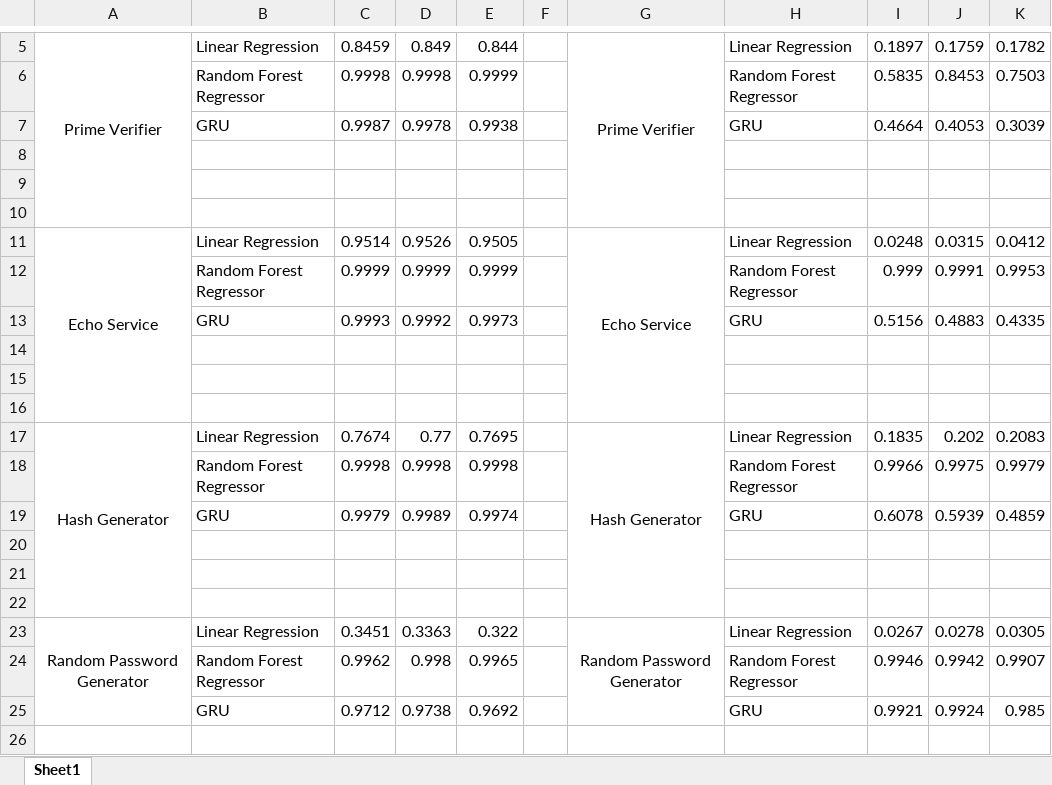
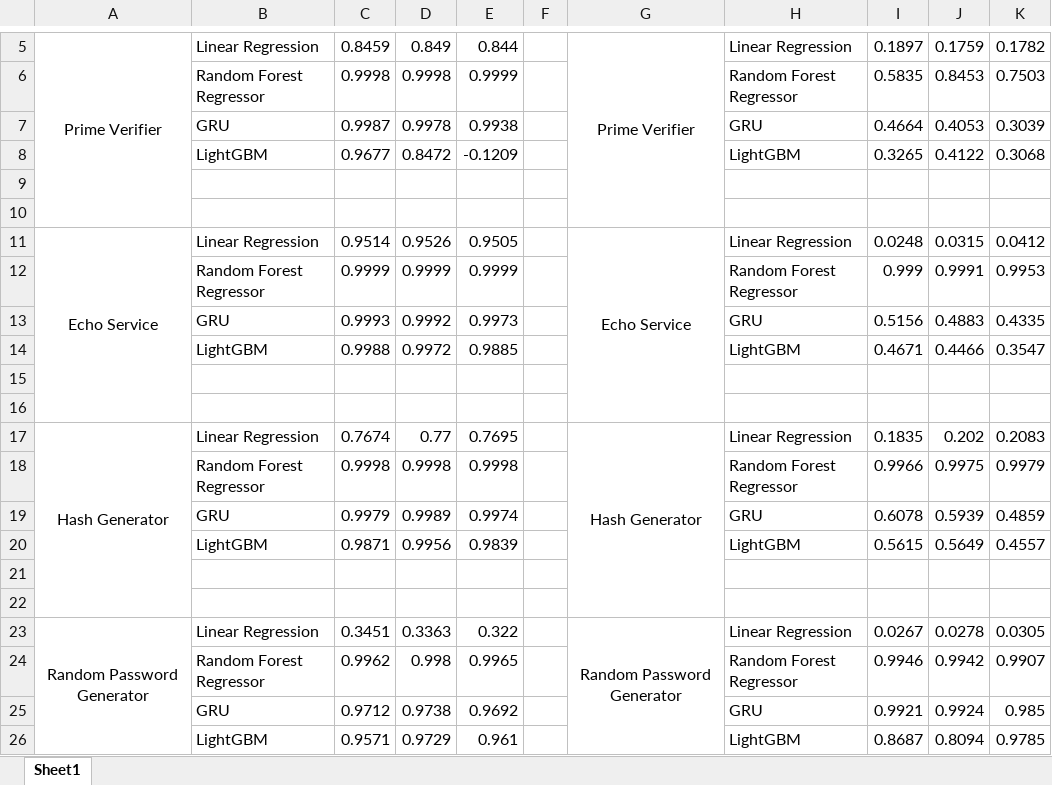
Before and after one commit to cepdnaclk/e19-4yp-AI-Dirven-Latency-Constrained-Resource-Management-In-Kubernetes, an Excel workbook: Models/Results.xlsx, sheet Sheet1, drawn as a sheet; only a part is shown, gaps mark what is left out; values as stored, in another font and other column widths than the file's, no borders; the diff names each change by its address in the sheet, - before the commit and + after, or states it on an @@ line.

Commit message:
Update results and XGBoost Model

```diff
--- a/Models/Results.xlsx (sheet Sheet1)
+++ b/Models/Results.xlsx (sheet Sheet1)
-row 8: (empty)
+row 8:  | LightGBM | 0.9677 | 0.8472 | -0.1209 |  |  | LightGBM | 0.3265 | 0.4122 | 0.3068
-row 14: (empty)
+row 14:  | LightGBM | 0.9988 | 0.9972 | 0.9885 |  |  | LightGBM | 0.4671 | 0.4466 | 0.3547
-row 20: (empty)
+row 20:  | LightGBM | 0.9871 | 0.9956 | 0.9839 |  |  | LightGBM | 0.5615 | 0.5649 | 0.4557
+row 26:  | LightGBM | 0.9571 | 0.9729 | 0.961 |  |  | LightGBM | 0.8687 | 0.8094 | 0.9785
```
Also changed, not shown: 1 other file.
